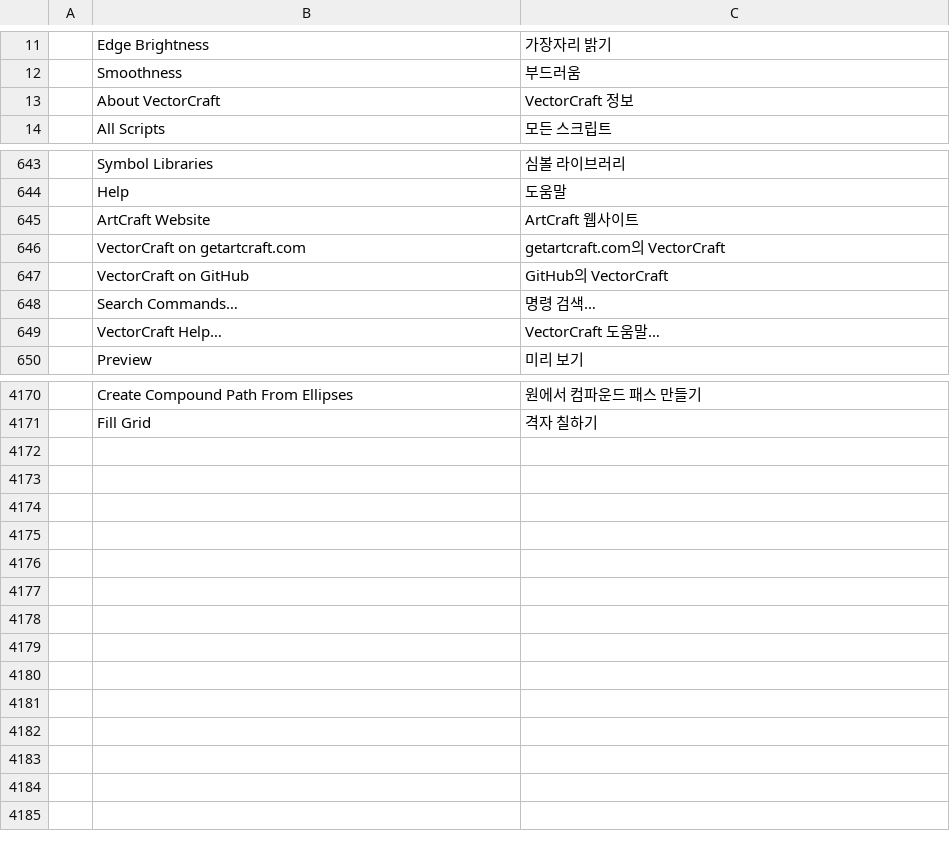
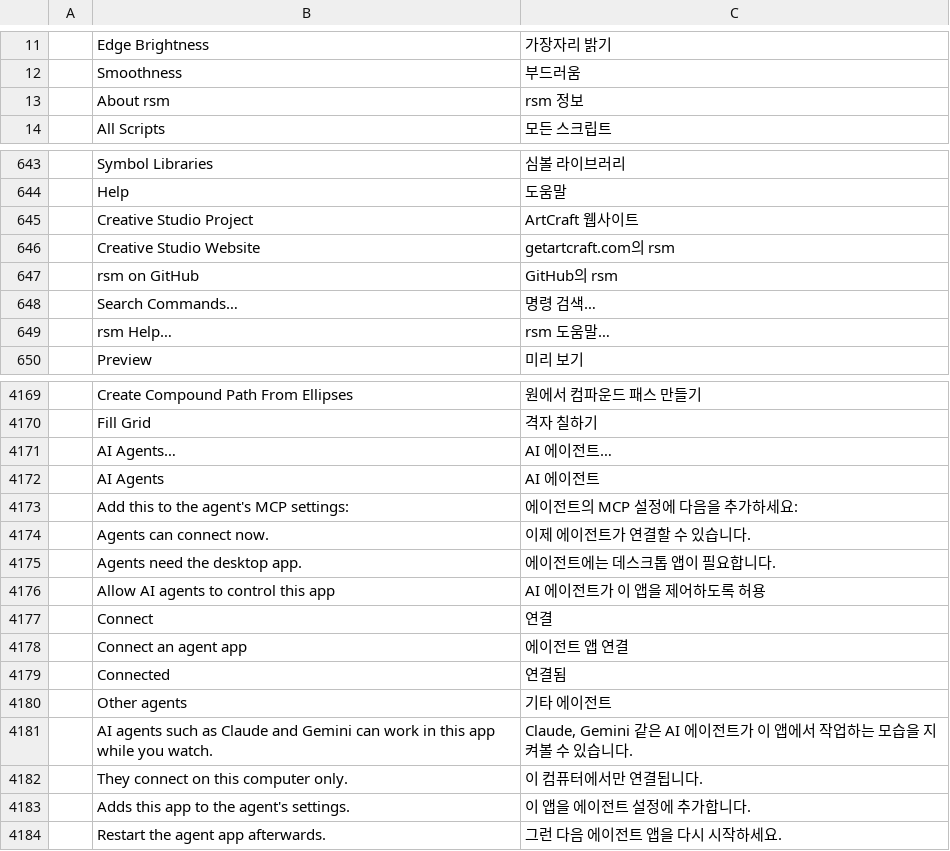
Before and after one commit to 7mz410/CreativeStudio-7rrek, a TSV file: crates/ui-egui/src/i18n/ko.tsv, drawn as a sheet; only a part is shown, gaps mark what is left out; removed rows and columns are numbered as before the commit, all else as after; the diff covers the shown part only; the diff names each change by its address in the sheet, - before the commit and + after, or states it on an @@ line.

```diff
--- a/crates/ui-egui/src/i18n/ko.tsv
+++ b/crates/ui-egui/src/i18n/ko.tsv
-row 13:  | About VectorCraft | VectorCraft 정보
+row 13:  | About rsm | rsm 정보
-B645: ArtCraft Website
+B645: Creative Studio Project
-row 646:  | VectorCraft on getartcraft.com | getartcraft.com의 VectorCraft
-row 647:  | VectorCraft on GitHub | GitHub의 VectorCraft
+row 646:  | Creative Studio Website | getartcraft.com의 rsm
+row 647:  | rsm on GitHub | GitHub의 rsm
-row 649:  | VectorCraft Help… | VectorCraft 도움말…
+row 649:  | rsm Help… | rsm 도움말…
+row 4171:  | AI Agents… | AI 에이전트…
+row 4172:  | AI Agents | AI 에이전트
+row 4173:  | Add this to the agent's MCP settings: | 에이전트의 MCP 설정에 다음을 추가하세요:
+row 4174:  | Agents can connect now. | 이제 에이전트가 연결할 수 있습니다.
+row 4175:  | Agents need the desktop app. | 에이전트에는 데스크톱 앱이 필요합니다.
+row 4176:  | Allow AI agents to control this app | AI 에이전트가 이 앱을 제어하도록 허용
+row 4177:  | Connect | 연결
+row 4178:  | Connect an agent app | 에이전트 앱 연결
+row 4179:  | Connected | 연결됨
+row 4180:  | Other agents | 기타 에이전트
+row 4181:  | AI agents such as Claude and Gemini can work in this app while you watch. | Claude, Gemini 같은 AI 에이전트가 이 앱에서 작업하는 모습을 지켜볼 수 있습니다.
+row 4182:  | They connect on this computer only. | 이 컴퓨터에서만 연결됩니다.
+row 4183:  | Adds this app to the agent's settings. | 이 앱을 에이전트 설정에 추가합니다.
+row 4184:  | Restart the agent app afterwards. | 그런 다음 에이전트 앱을 다시 시작하세요.
```
Also changed, not shown: 5 added rows, 6 removed rows and 9 edited cells elsewhere in this file, crates/ui-egui/src/i18n/de.tsv, crates/ui-egui/src/i18n/hu.tsv, 13 other files.
